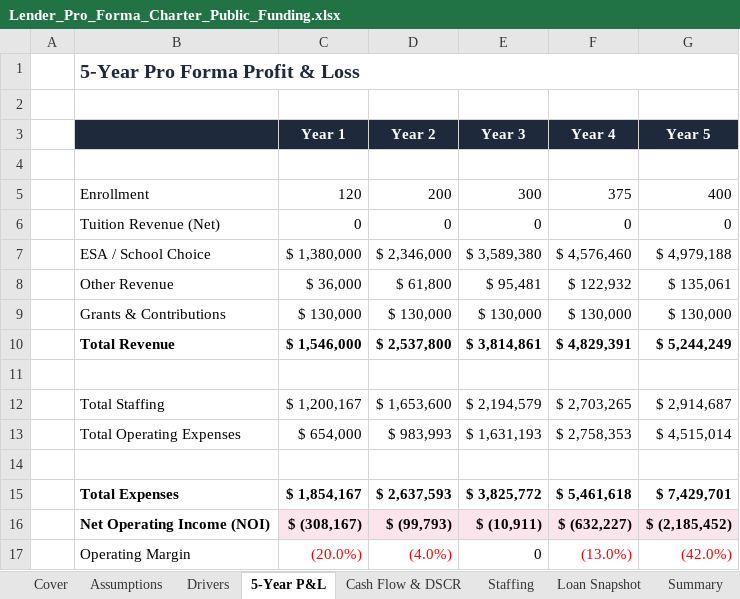
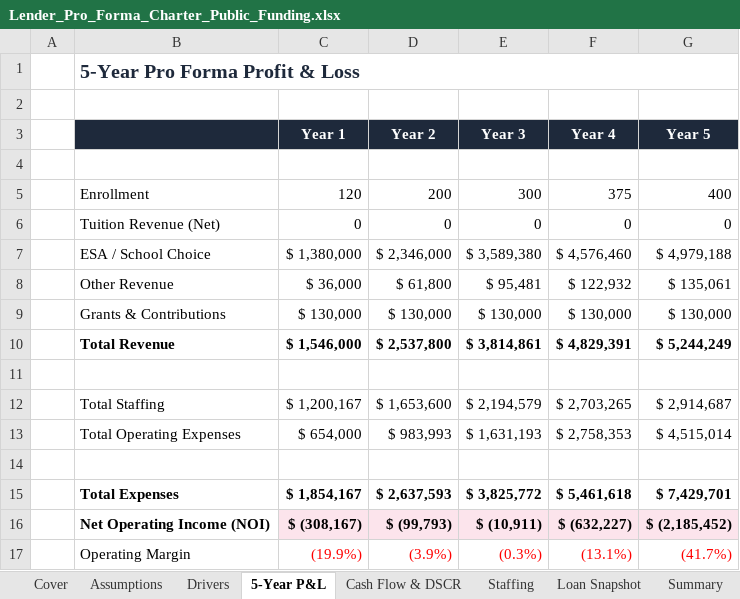
Before and after one commit to oronico/Schoolstack_Budget, an Excel workbook: artifacts/api-server/qa-output/Lender_Pro_Forma_Charter_Public_Funding.xlsx, sheet 5-Year P&L, drawn as a sheet; values as stored, in another font and other column widths than the file's, no borders; the diff names each change by its address in the sheet, - before the commit and + after, or states it on an @@ line.

```diff
--- a/artifacts/api-server/qa-output/Lender_Pro_Forma_Charter_Public_Funding.xlsx (sheet 5-Year P&L)
+++ b/artifacts/api-server/qa-output/Lender_Pro_Forma_Charter_Public_Funding.xlsx (sheet 5-Year P&L)
-C17 (Year 1): (20.0%)
+C17 (Year 1): (19.9%)
-D17 (Year 2): (4.0%)
+D17 (Year 2): (3.9%)
-E17 (Year 3): 0
+E17 (Year 3): (0.3%)
-E17 text colour: black
+E17 text colour: #FF0000
-F17 (Year 4): (13.0%)
+F17 (Year 4): (13.1%)
-G17 (Year 5): (42.0%)
+G17 (Year 5): (41.7%)
```
Also changed, not shown: sheet Loan Snapshot, artifacts/api-server/qa-output/Formula_Export_Microschool_Startup.xlsx, artifacts/api-server/qa-output/Lender_Pro_Forma_Microschool_Startup.xlsx, 23 other files.
